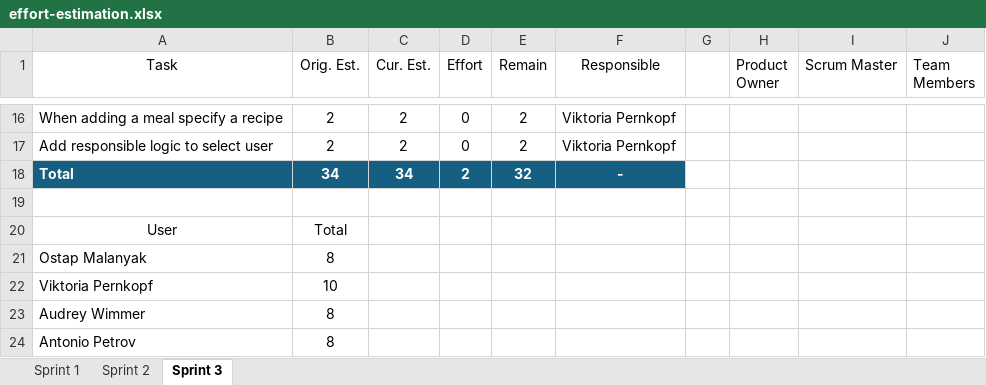
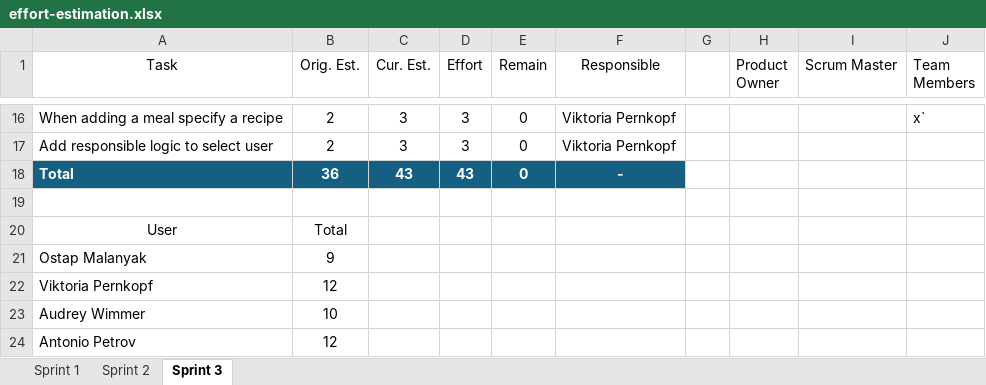
Before and after one commit to vikipernkopf/room-food, an Excel workbook: docs/effort-estimation.xlsx, sheet Sprint 3, drawn as a sheet; only a part is shown, gaps mark what is left out; values as stored, in another font and other column widths than the file's, no borders; table styles not drawn; the diff covers the shown part only; the diff names each change by its address in the sheet, - before the commit and + after, or states it on an @@ line.

Commit message:
update effort estimation

```diff
--- a/docs/effort-estimation.xlsx (sheet Sprint 3)
+++ b/docs/effort-estimation.xlsx (sheet Sprint 3)
-C16:C17 (Cur. Est.): 2
+C16:C17 (Cur. Est.): 3
-D16:D17 (Effort): 0
+D16:D17 (Effort): 3
-E16:E17 (Remain): 2
+E16:E17 (Remain): 0
-J16 (Team Members): (empty)
+J16 (Team Members): x`
-B18 (Orig. Est.): 34
+B18 (Orig. Est.): 36
-C18 (Cur. Est.): 34
+C18 (Cur. Est.): 43
-D18 (Effort): 2
+D18 (Effort): 43
-E18 (Remain): 32
+E18 (Remain): 0
-B21 (Orig. Est.): 8
+B21 (Orig. Est.): 9
-B22 (Orig. Est.): 10
+B22 (Orig. Est.): 12
-B23 (Orig. Est.): 8
+B23 (Orig. Est.): 10
-B24 (Orig. Est.): 8
+B24 (Orig. Est.): 12
```
Also changed, not shown: 36 edited cells elsewhere in this sheet.
